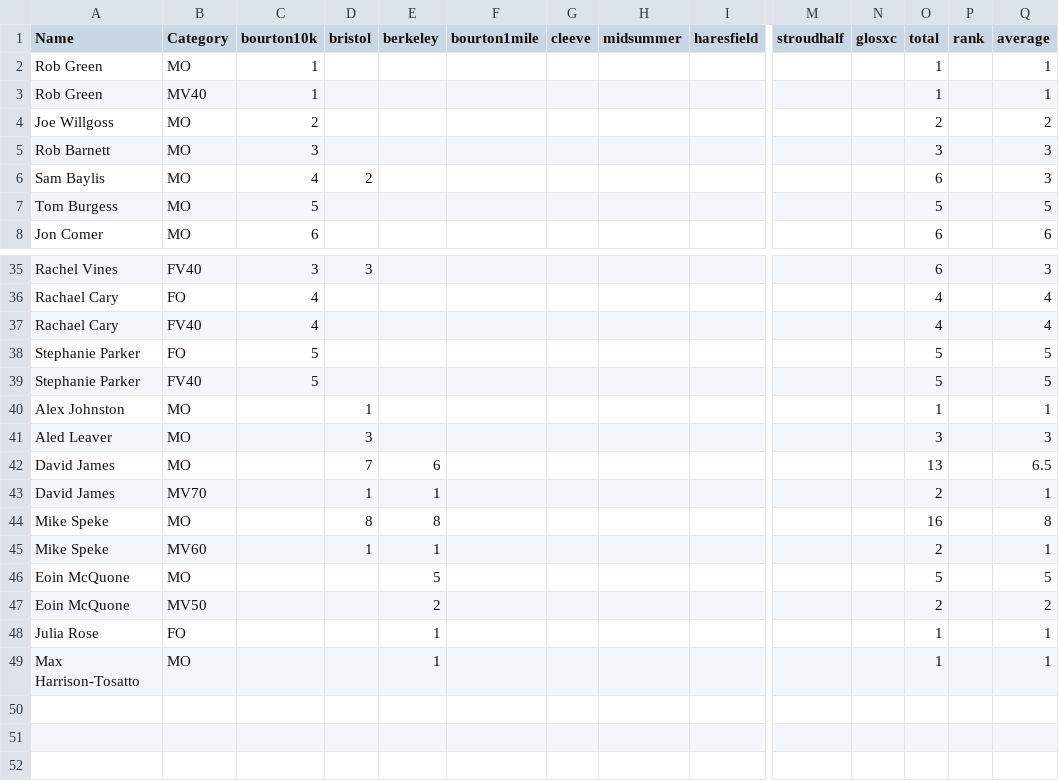
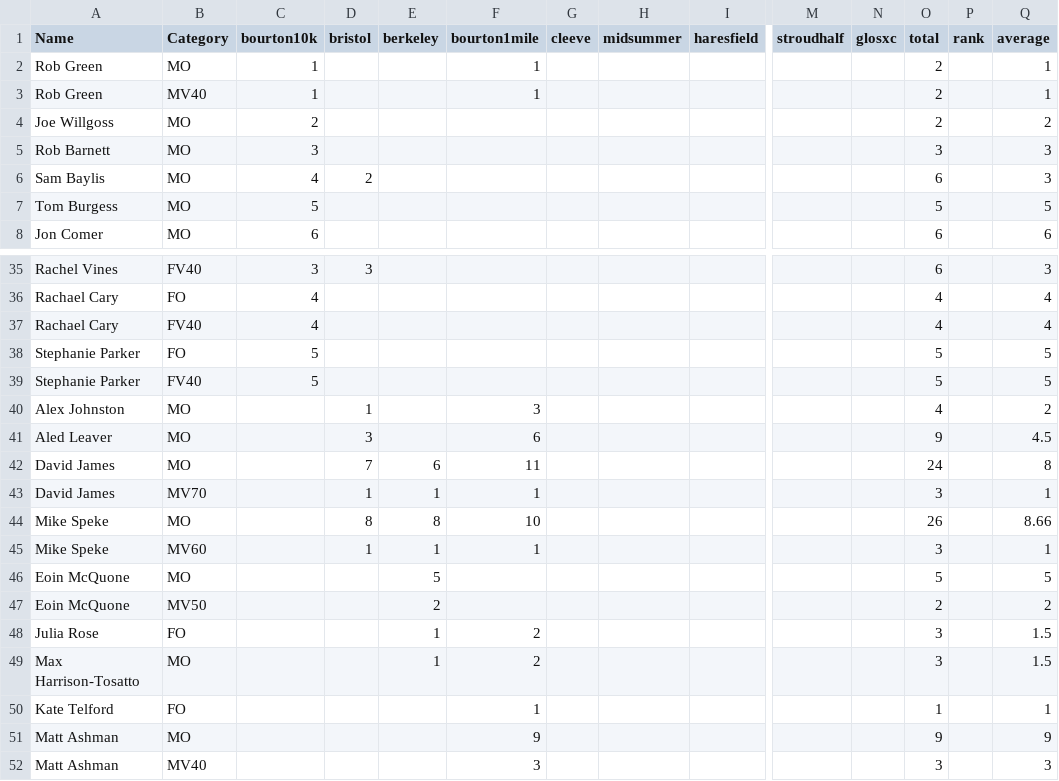
Before and after one commit to CLCStriders/striders, a CSV file: _data/raceseries.csv, drawn as a sheet; only a part is shown, gaps mark what is left out; rows hold the shown columns only; the diff covers the shown part only; the diff names each change by its address in the sheet, - before the commit and + after, or states it on an @@ line.

Commit message:
Update raceseries after Bourton Mile

```diff
--- a/_data/raceseries.csv
+++ b/_data/raceseries.csv
-F2:F3 (bourton1mile): (empty)
+F2:F3 (bourton1mile): 1
-O2:O3 (total): 1
+O2:O3 (total): 2
-F40 (bourton1mile): (empty)
+F40 (bourton1mile): 3
-O40 (total): 1
+O40 (total): 4
-Q40 (average): 1
+Q40 (average): 2
-F41 (bourton1mile): (empty)
+F41 (bourton1mile): 6
-O41 (total): 3
+O41 (total): 9
-Q41 (average): 3
+Q41 (average): 4.5
-F42 (bourton1mile): (empty)
+F42 (bourton1mile): 11
-O42 (total): 13
+O42 (total): 24
-Q42 (average): 6.5
+Q42 (average): 8
-F43 (bourton1mile): (empty)
+F43 (bourton1mile): 1
-O43 (total): 2
+O43 (total): 3
-F44 (bourton1mile): (empty)
+F44 (bourton1mile): 10
-O44 (total): 16
+O44 (total): 26
-Q44 (average): 8
+Q44 (average): 8.66
-F45 (bourton1mile): (empty)
+F45 (bourton1mile): 1
-O45 (total): 2
+O45 (total): 3
-F48:F49 (bourton1mile): (empty)
+F48:F49 (bourton1mile): 2
-O48:O49 (total): 1
+O48:O49 (total): 3
-Q48:Q49 (average): 1
+Q48:Q49 (average): 1.5
+row 50: Kate Telford | FO |  |  |  | 1 |  |  |  |  |  | 1 |  | 1
+row 51: Matt Ashman | MO |  |  |  | 9 |  |  |  |  |  | 9 |  | 9
+row 52: Matt Ashman | MV40 |  |  |  | 3 |  |  |  |  |  | 3 |  | 3
```
Also changed, not shown: 24 edited cells elsewhere in this file.
